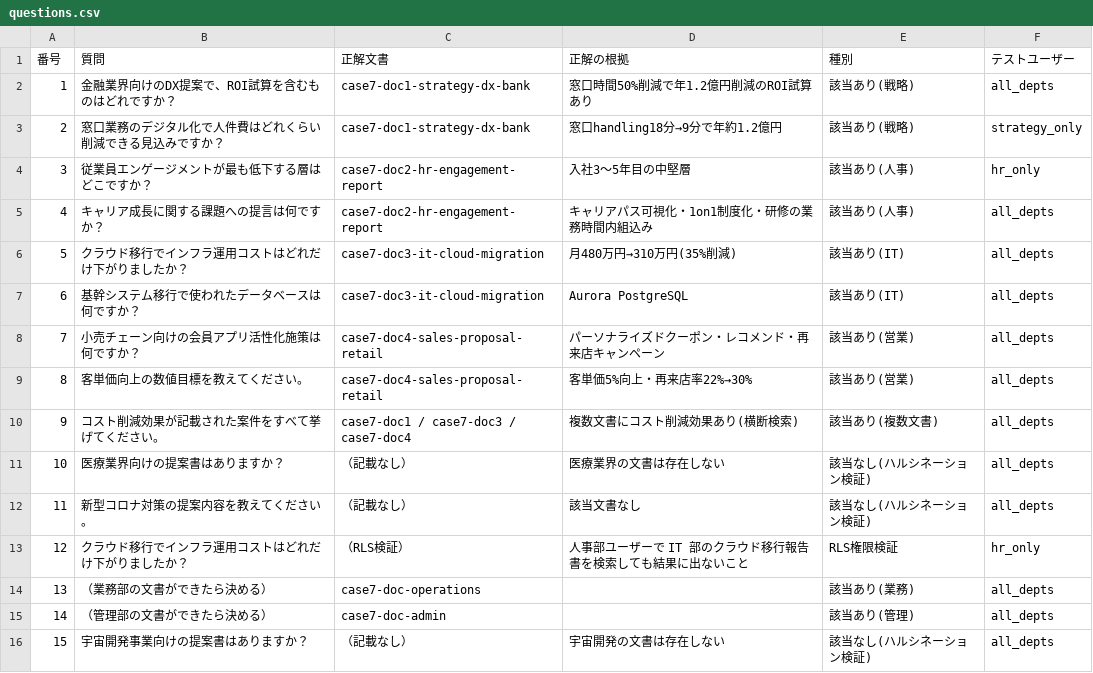
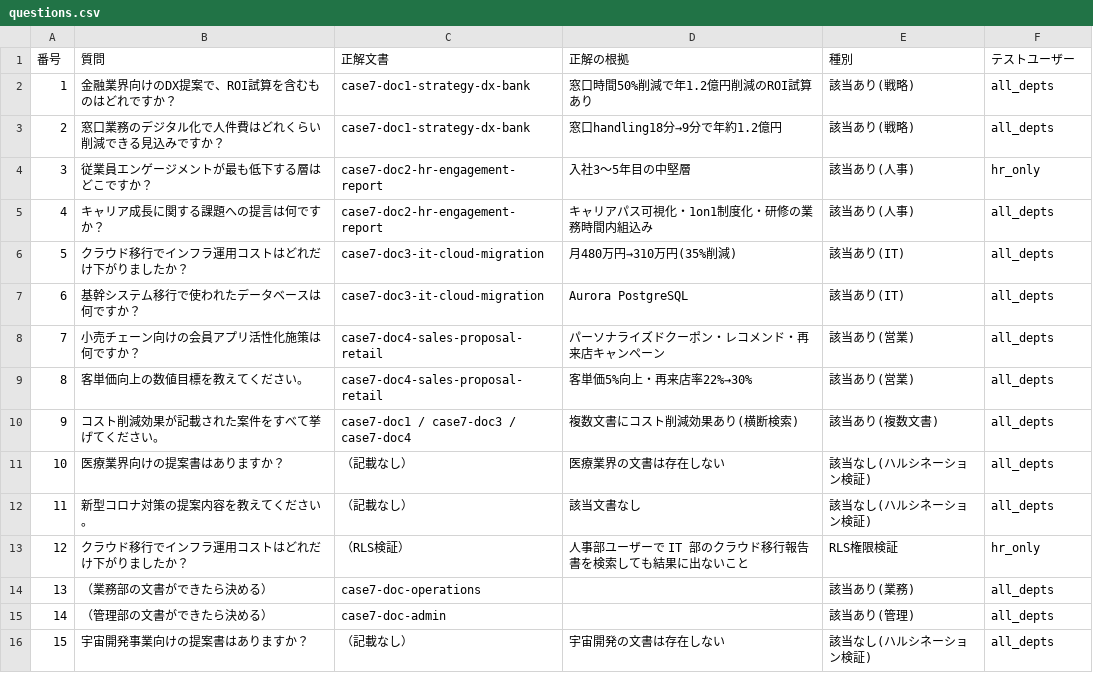
Before and after one commit to atsusagi111-dot/knowledge-rag-slack, a CSV file: eval/questions.csv, drawn as a sheet.

```diff
--- a/eval/questions.csv
+++ b/eval/questions.csv
@@ -2,3 +2,3 @@
 1,金融業界向けのDX提案で、ROI試算を含むものはどれですか？,case7-doc1-strategy-dx-bank,窓口時間50%削減で年1.2億円削減のROI試算あり,該当あり(戦略),all_depts
-2,窓口業務のデジタル化で人件費はどれくらい削減できる見込みですか？,case7-doc1-strategy-dx-bank,窓口handling18分→9分で年約1.2億円,該当あり(戦略),strategy_only
+2,窓口業務のデジタル化で人件費はどれくらい削減できる見込みですか？,case7-doc1-strategy-dx-bank,窓口handling18分→9分で年約1.2億円,該当あり(戦略),all_depts
 3,従業員エンゲージメントが最も低下する層はどこですか？,case7-doc2-hr-engagement-report,入社3〜5年目の中堅層,該当あり(人事),hr_only
```
Also changed, not shown: 1 other file.
